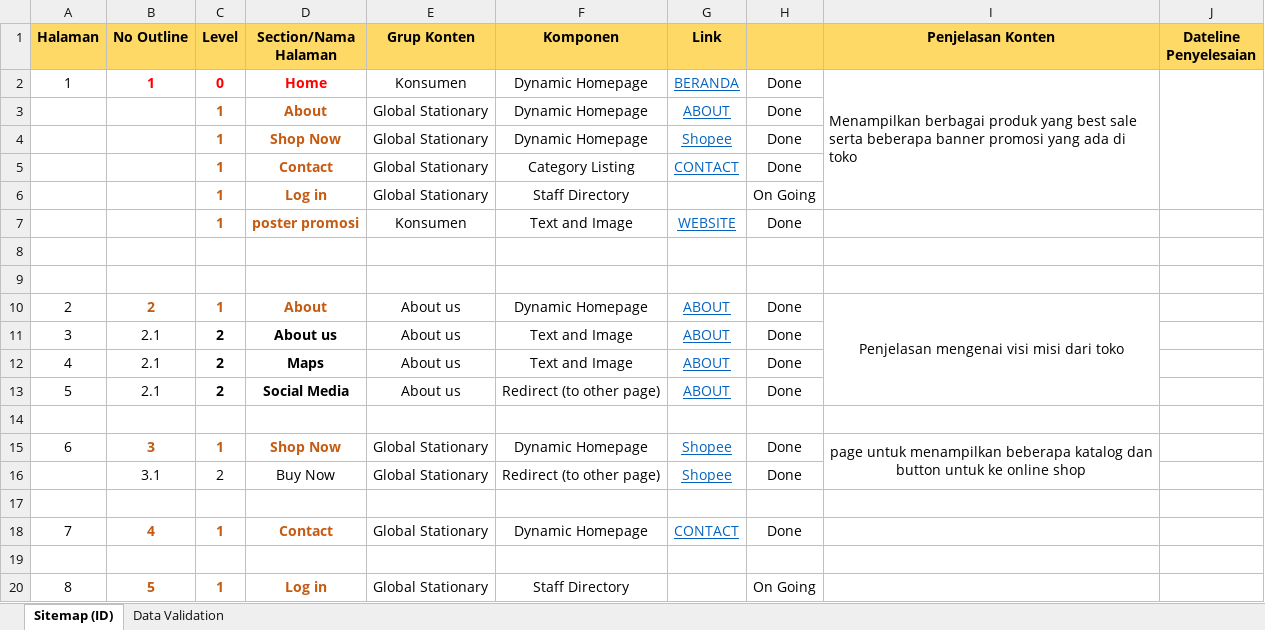
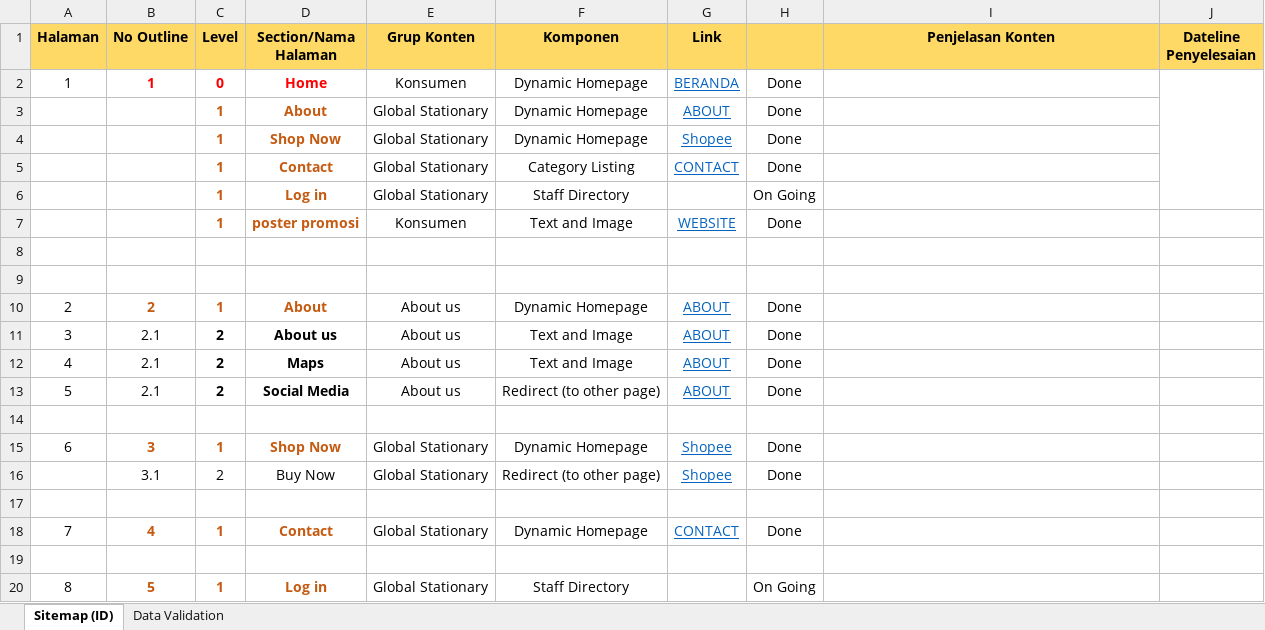
Before and after one commit to estevan2331009/estevan2331009.github.io, an Excel workbook: Perancangansw/ZAYSHOP/sitemap.xlsx, sheet Sitemap (ID), drawn as a sheet; values as stored, in another font and other column widths than the file's, no borders; the diff names each change by its address in the sheet, - before the commit and + after, or states it on an @@ line.

```diff
--- a/Perancangansw/ZAYSHOP/sitemap.xlsx (sheet Sitemap (ID))
+++ b/Perancangansw/ZAYSHOP/sitemap.xlsx (sheet Sitemap (ID))
-I2 (Penjelasan Konten): Menampilkan berbagai produk yang best sale serta beberapa banner promosi yang ada di toko
+I2 (Penjelasan Konten): (empty)
-I2:I6 merged
-I10 (Penjelasan Konten): Penjelasan mengenai visi misi dari toko
+I10 (Penjelasan Konten): (empty)
-I10:I13 merged
-I15 (Penjelasan Konten): page untuk menampilkan beberapa katalog dan button untuk ke online shop
+I15 (Penjelasan Konten): (empty)
-I15:I16 merged
```
Also changed, not shown: 44 other files.
